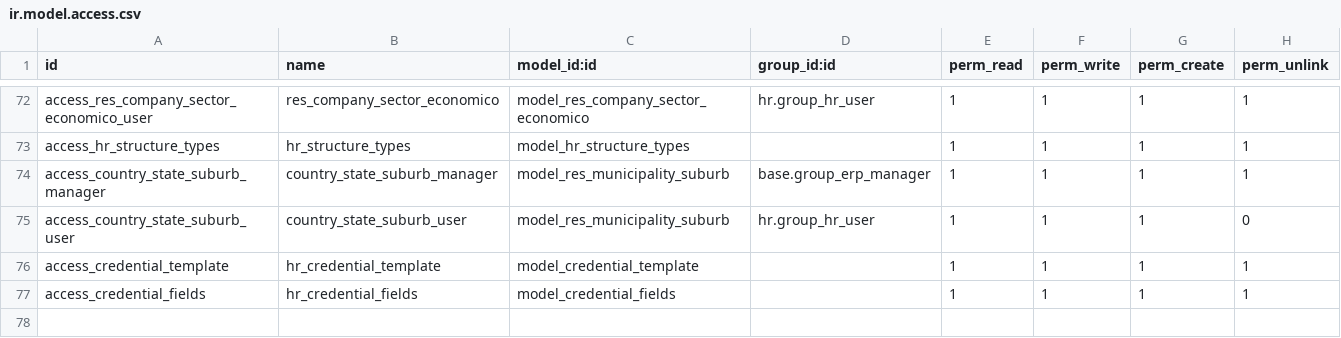
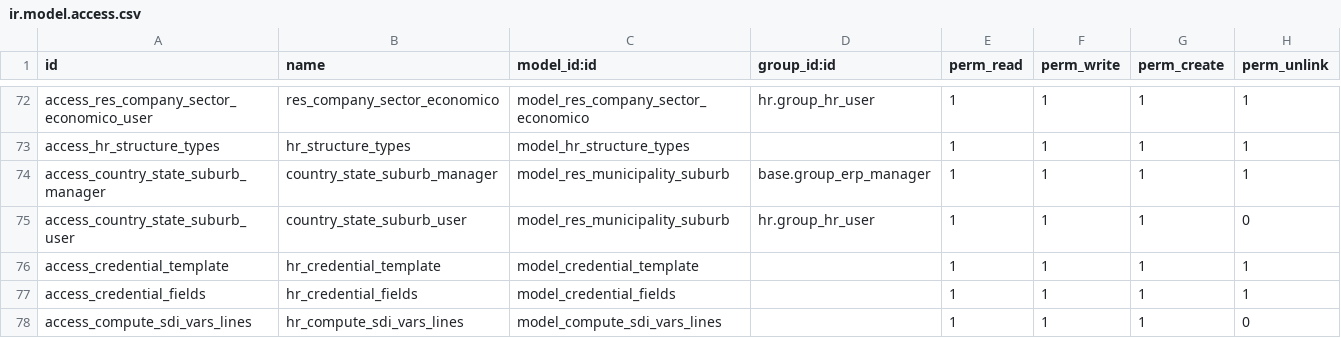
Before and after one commit to SSofthard/portal-nominas, a CSV file: payroll_mexico/security/ir.model.access.csv, drawn as a sheet; only a part is shown, gaps mark what is left out; the diff names each change by its address in the sheet, - before the commit and + after, or states it on an @@ line.

```diff
--- a/payroll_mexico/security/ir.model.access.csv
+++ b/payroll_mexico/security/ir.model.access.csv
+row 78: access_compute_sdi_vars_lines | hr_compute_sdi_vars_lines | model_compute_sdi_vars_lines |  | 1 | 1 | 1 | 0
```
Also changed, not shown: 2 other files.
